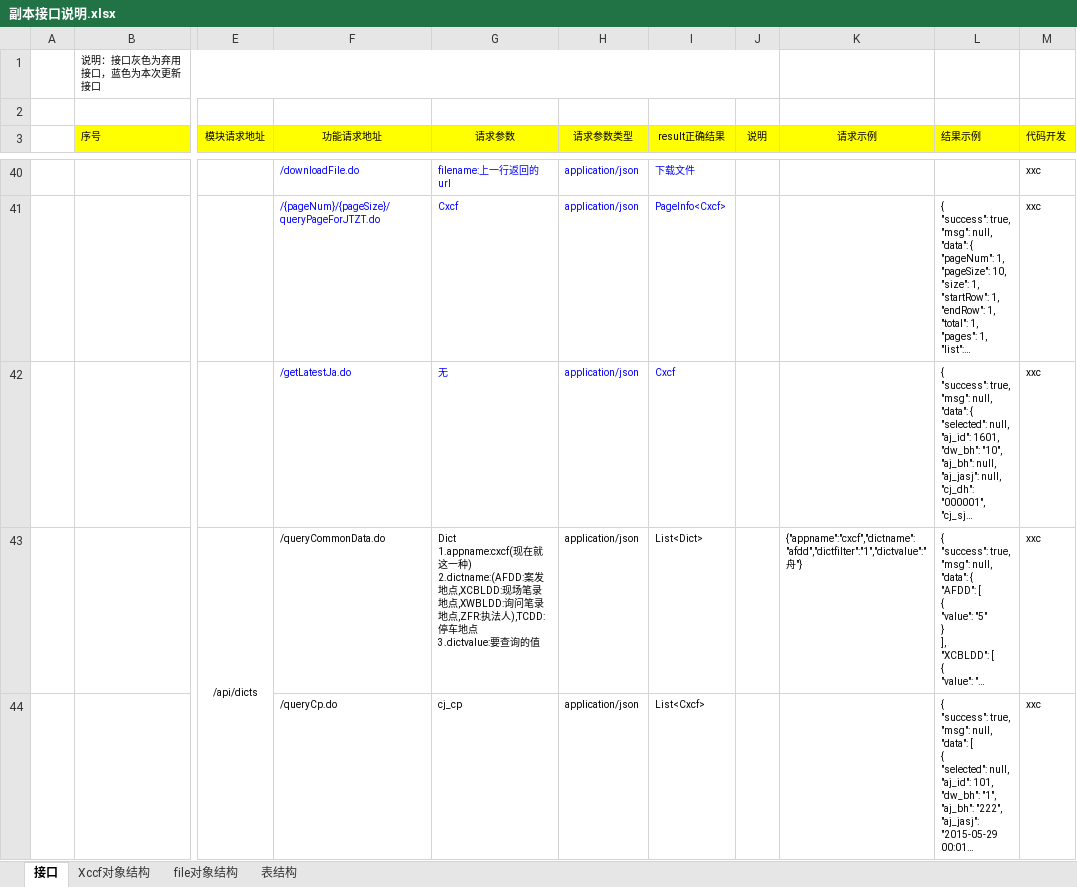
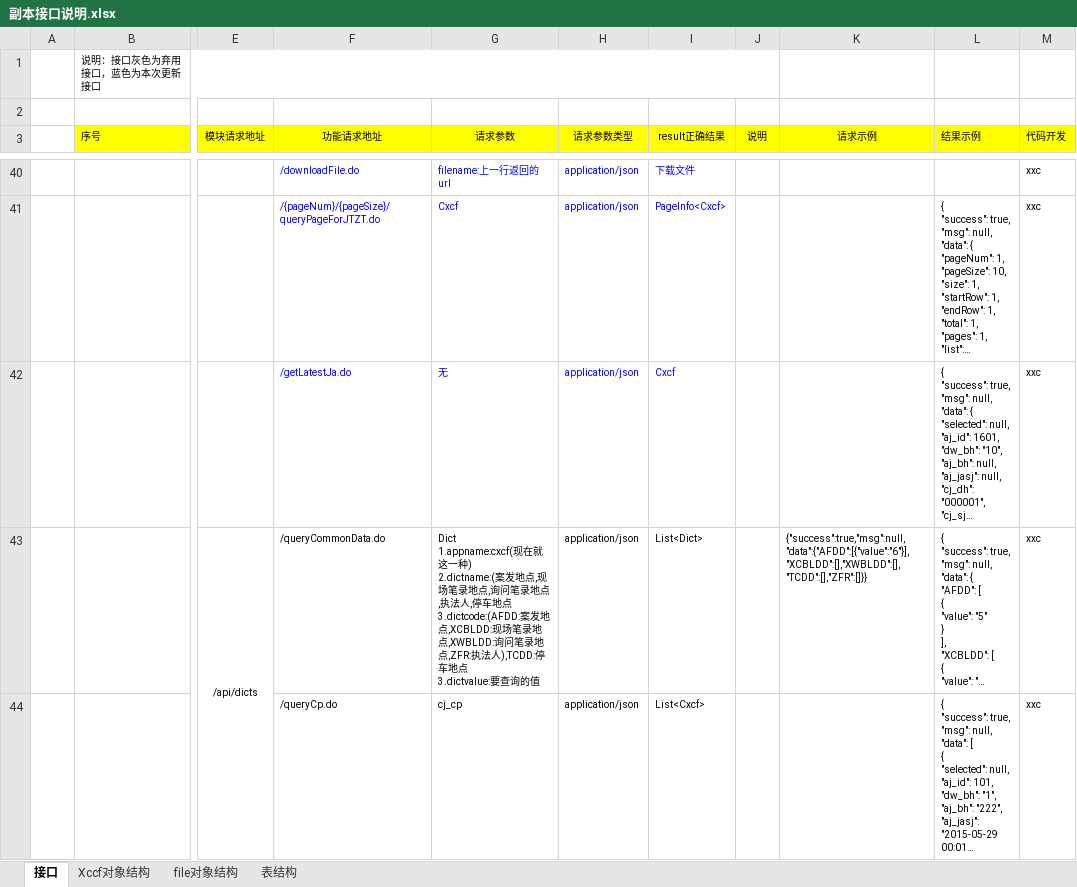
Before and after one commit to XincanBeta/platform-zhoushan, an Excel workbook: docs/对接文档/副本接口说明.xlsx, sheet 接口, drawn as a sheet; only a part is shown, gaps mark what is left out; long unchanged cells end in …; values as stored, in another font and other column widths than the file's, no borders; ↵ is a line break in a cell; the diff covers the shown part only; the diff names each change by its address in the sheet, - before the commit and + after, or states it on an @@ line.

```diff
--- a/docs/对接文档/副本接口说明.xlsx (sheet 接口)
+++ b/docs/对接文档/副本接口说明.xlsx (sheet 接口)
-G43 (请求参数): …种) ↵ 2.dictname:(AFDD:案发…
+G43 (请求参数): …种) ↵ 2.dictname:(案发地点,现场笔录地点,询问笔录地点,执法人,停车地点 ↵ 3.dictcode:(AFDD:案发…
-K43 (请求示例): {"appname":"cxcf","dictname":"afdd","dictfilter":"1","dictvalue":"舟"}
+K43 (请求示例): {"success":true,"msg":null,"data":{"AFDD":[{"value":"6"}],"XCBLDD":[],"XWBLDD":[],"TCDD":[],"ZFR":[]}}
```
Also changed, not shown: 7 added rows and 3 edited cells elsewhere in this sheet, charts or pictures, 13 other files.
